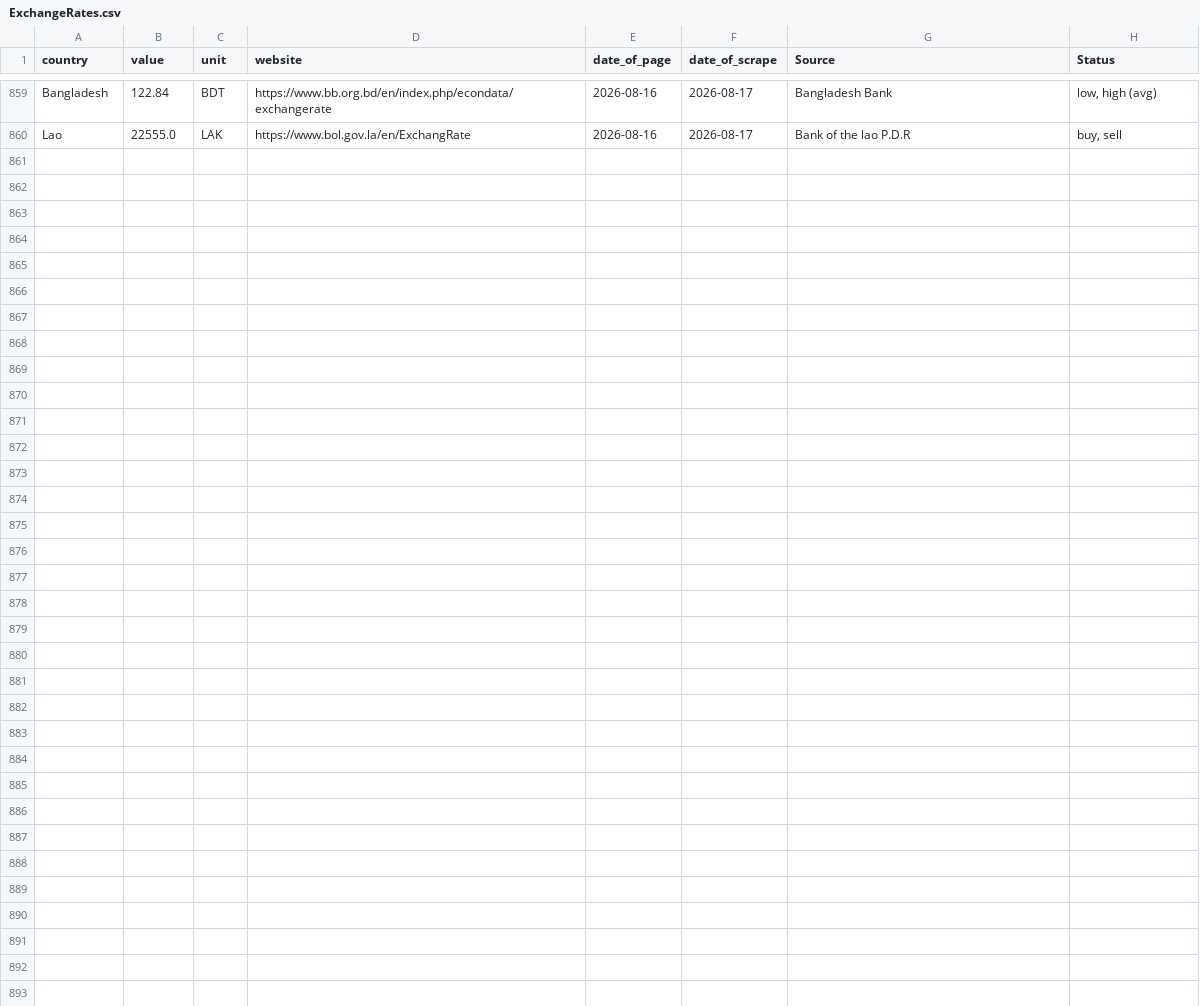
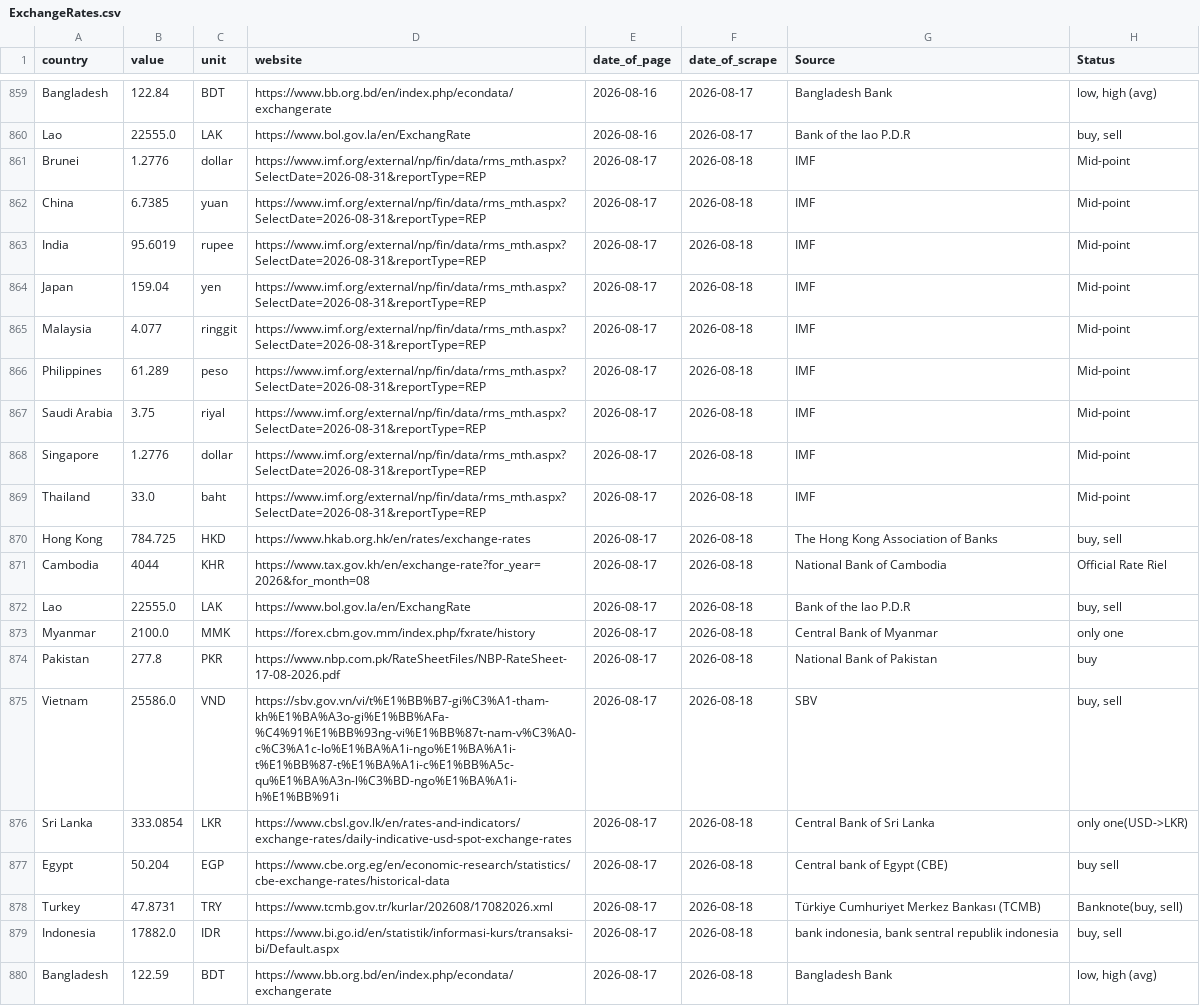
Before and after one commit to Froid-Winter/ExchangRate, a CSV file: data/raw/ExchangeRates.csv, drawn as a sheet; only a part is shown, gaps mark what is left out.

```diff
--- a/data/raw/ExchangeRates.csv
+++ b/data/raw/ExchangeRates.csv
@@ -860 +860,21 @@ Bangladesh,122.84,BDT,https://www.bb.org.bd/en/index.php/econdata/exchangerate,2
 Lao,22555.0,LAK,https://www.bol.gov.la/en/ExchangRate,2026-08-16,2026-08-17,Bank of the lao P.D.R,"buy, sell"
+Brunei,1.2776,dollar,https://www.imf.org/external/np/fin/data/rms_mth.aspx?SelectDate=2026-08-31&reportType=REP,2026-08-17,2026-08-18,IMF,Mid-point
+China,6.7385,yuan,https://www.imf.org/external/np/fin/data/rms_mth.aspx?SelectDate=2026-08-31&reportType=REP,2026-08-17,2026-08-18,IMF,Mid-point
+India,95.6019,rupee,https://www.imf.org/external/np/fin/data/rms_mth.aspx?SelectDate=2026-08-31&reportType=REP,2026-08-17,2026-08-18,IMF,Mid-point
+Japan,159.04,yen,https://www.imf.org/external/np/fin/data/rms_mth.aspx?SelectDate=2026-08-31&reportType=REP,2026-08-17,2026-08-18,IMF,Mid-point
+Malaysia,4.077,ringgit,https://www.imf.org/external/np/fin/data/rms_mth.aspx?SelectDate=2026-08-31&reportType=REP,2026-08-17,2026-08-18,IMF,Mid-point
+Philippines,61.289,peso,https://www.imf.org/external/np/fin/data/rms_mth.aspx?SelectDate=2026-08-31&reportType=REP,2026-08-17,2026-08-18,IMF,Mid-point
+Saudi Arabia,3.75,riyal,https://www.imf.org/external/np/fin/data/rms_mth.aspx?SelectDate=2026-08-31&reportType=REP,2026-08-17,2026-08-18,IMF,Mid-point
+Singapore,1.2776,dollar,https://www.imf.org/external/np/fin/data/rms_mth.aspx?SelectDate=2026-08-31&reportType=REP,2026-08-17,2026-08-18,IMF,Mid-point
+Thailand,33.0,baht,https://www.imf.org/external/np/fin/data/rms_mth.aspx?SelectDate=2026-08-31&reportType=REP,2026-08-17,2026-08-18,IMF,Mid-point
+Hong Kong,784.725,HKD,https://www.hkab.org.hk/en/rates/exchange-rates,2026-08-17,2026-08-18,The Hong Kong Association of Banks,"buy, sell"
+Cambodia,4044,KHR,https://www.tax.gov.kh/en/exchange-rate?for_year=2026&for_month=08,2026-08-17,2026-08-18,National Bank of Cambodia,Official Rate Riel
+Lao,22555.0,LAK,https://www.bol.gov.la/en/ExchangRate,2026-08-17,2026-08-18,Bank of the lao P.D.R,"buy, sell"
+Myanmar,2100.0,MMK,https://forex.cbm.gov.mm/index.php/fxrate/history,2026-08-17,2026-08-18,Central Bank of Myanmar,only one
+Pakistan,277.8,PKR,https://www.nbp.com.pk/RateSheetFiles/NBP-RateSheet-17-08-2026.pdf,2026-08-17,2026-08-18,National Bank of Pakistan,buy
+Vietnam,25586.0,VND,https://sbv.gov.vn/vi/t%E1%BB%B7-gi%C3%A1-tham-kh%E1%BA%A3o-gi%E1%BB%AFa-%C4%91%E1%BB%93ng-vi%E1%BB%87t-nam-v%C3%A0-c%C3%A1c-lo%E1%BA%A1i-ngo%E1%BA%A1i-t%E1%BB%87-t%E1%BA%A1i-c%E1%BB%A5c-qu%E1%BA%A3n-l%C3%BD-ngo%E1%BA%A1i-h%E1%BB%91i,2026-08-17,2026-08-18,SBV,"buy, sell"
+Sri Lanka,333.0854,LKR,https://www.cbsl.gov.lk/en/rates-and-indicators/exchange-rates/daily-indicative-usd-spot-exchange-rates,2026-08-17,2026-08-18,Central Bank of Sri Lanka,only one(USD->LKR)
+Egypt,50.204,EGP,https://www.cbe.org.eg/en/economic-research/statistics/cbe-exchange-rates/historical-data,2026-08-17,2026-08-18,Central bank of Egypt (CBE),buy sell
+Turkey,47.8731,TRY,https://www.tcmb.gov.tr/kurlar/202608/17082026.xml,2026-08-17,2026-08-18,Türkiye Cumhuriyet Merkez Bankası (TCMB),"Banknote(buy, sell)"
+Indonesia,17882.0,IDR,https://www.bi.go.id/en/statistik/informasi-kurs/transaksi-bi/Default.aspx,2026-08-17,2026-08-18,"bank indonesia, bank sentral republik indonesia","buy, sell"
+Bangladesh,122.59,BDT,https://www.bb.org.bd/en/index.php/econdata/exchangerate,2026-08-17,2026-08-18,Bangladesh Bank,"low, high (avg)"
```
